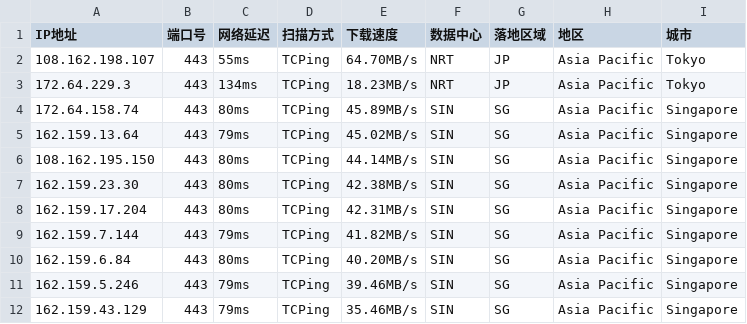
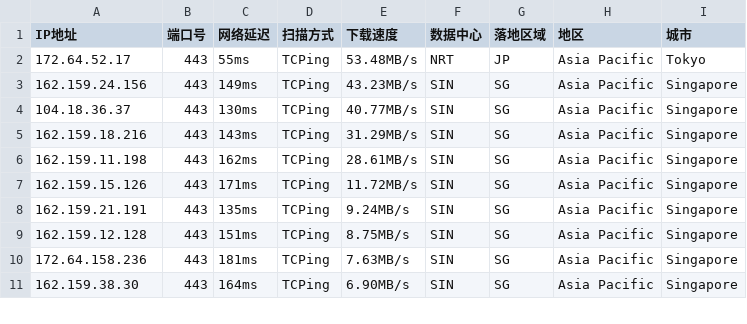
Before and after one commit to aihddelyy/Cloudflare_ips, a CSV file: CF.csv, drawn as a sheet; only a part is shown; the diff covers the shown part only.

```diff
--- a/CF.csv
+++ b/CF.csv
@@ -1,12 +1,11 @@
 IP地址,端口号,网络延迟,扫描方式,下载速度,数据中心,落地区域,地区,城市
-108.162.198.107,443,55ms,TCPing,64.70MB/s,NRT,JP,Asia Pacific,Tokyo
-172.64.229.3,443,134ms,TCPing,18.23MB/s,NRT,JP,Asia Pacific,Tokyo
-172.64.158.74,443,80ms,TCPing,45.89MB/s,SIN,SG,Asia Pacific,Singapore
-162.159.13.64,443,79ms,TCPing,45.02MB/s,SIN,SG,Asia Pacific,Singapore
-108.162.195.150,443,80ms,TCPing,44.14MB/s,SIN,SG,Asia Pacific,Singapore
-162.159.23.30,443,80ms,TCPing,42.38MB/s,SIN,SG,Asia Pacific,Singapore
-162.159.17.204,443,80ms,TCPing,42.31MB/s,SIN,SG,Asia Pacific,Singapore
-162.159.7.144,443,79ms,TCPing,41.82MB/s,SIN,SG,Asia Pacific,Singapore
-162.159.6.84,443,80ms,TCPing,40.20MB/s,SIN,SG,Asia Pacific,Singapore
-162.159.5.246,443,79ms,TCPing,39.46MB/s,SIN,SG,Asia Pacific,Singapore
-162.159.43.129,443,79ms,TCPing,35.46MB/s,SIN,SG,Asia Pacific,Singapore
+172.64.52.17,443,55ms,TCPing,53.48MB/s,NRT,JP,Asia Pacific,Tokyo
+162.159.24.156,443,149ms,TCPing,43.23MB/s,SIN,SG,Asia Pacific,Singapore
+104.18.36.37,443,130ms,TCPing,40.77MB/s,SIN,SG,Asia Pacific,Singapore
+162.159.18.216,443,143ms,TCPing,31.29MB/s,SIN,SG,Asia Pacific,Singapore
+162.159.11.198,443,162ms,TCPing,28.61MB/s,SIN,SG,Asia Pacific,Singapore
+162.159.15.126,443,171ms,TCPing,11.72MB/s,SIN,SG,Asia Pacific,Singapore
+162.159.21.191,443,135ms,TCPing,9.24MB/s,SIN,SG,Asia Pacific,Singapore
+162.159.12.128,443,151ms,TCPing,8.75MB/s,SIN,SG,Asia Pacific,Singapore
+172.64.158.236,443,181ms,TCPing,7.63MB/s,SIN,SG,Asia Pacific,Singapore
+162.159.38.30,443,164ms,TCPing,6.90MB/s,SIN,SG,Asia Pacific,Singapore
```
Also changed, not shown: 23 edited cells elsewhere in this file, HK.csv, KR.csv, 12 other files.
